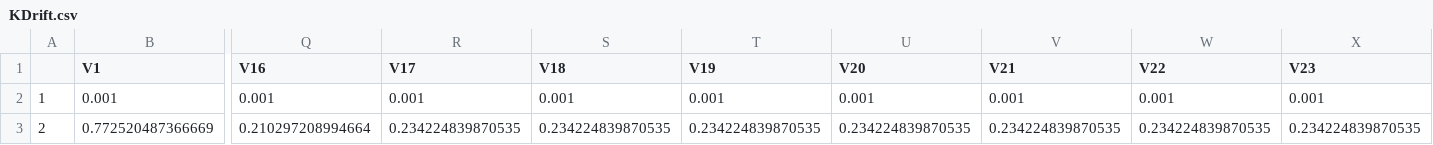
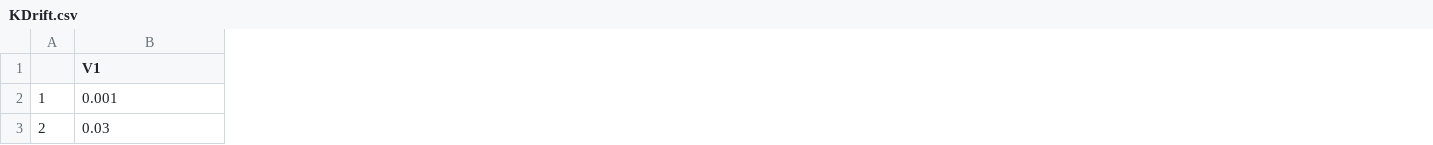
Before and after one commit to zizzly/R_GPR, a CSV file: KDrift.csv, drawn as a sheet; only a part is shown, gaps mark what is left out; removed rows and columns are numbered as before the commit, all else as after; rows hold the shown columns only; the diff covers the shown part only; the diff names each change by its address in the sheet, - before the commit and + after, or states it on an @@ line.

```diff
--- a/KDrift.csv
+++ b/KDrift.csv
-column Q (V16), row 2: 0.001
-column R (V17), row 2: 0.001
-column S (V18), row 2: 0.001
-column T (V19), row 2: 0.001
-column U (V20), row 2: 0.001
-column V (V21), row 2: 0.001
-column W (V22), row 2: 0.001
-column X (V23), row 2: 0.001
-row 3: 2 | 0.772520487366669 | 0.210297208994664 | 0.234224839870535 | 0.234224839870535 | 0.234224839870535 | 0.234224839870535 | 0.234224839870535 | 0.234224839870535 | 0.234224839870535
+row 3: 2 | 0.03
```
Also changed, not shown: 7 removed columns and 1 edited cell elsewhere in this file, BasisDiff.csv, KDiff.csv, 7 other files.
